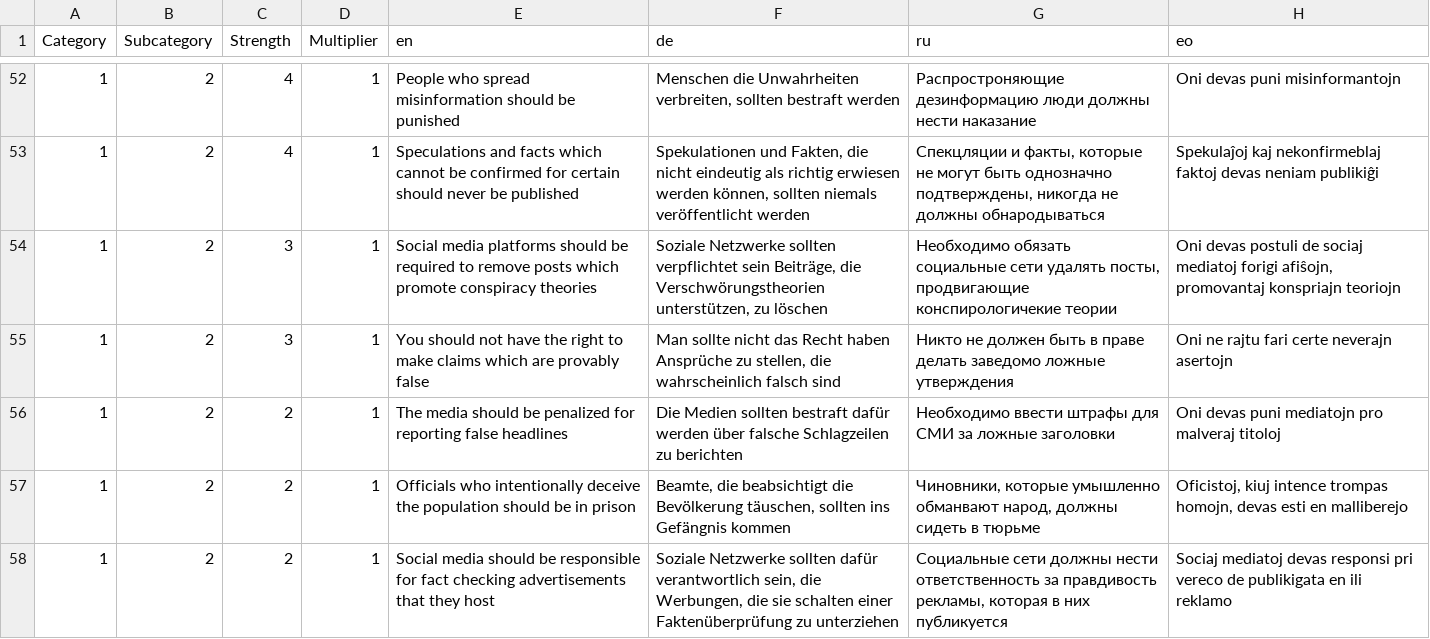
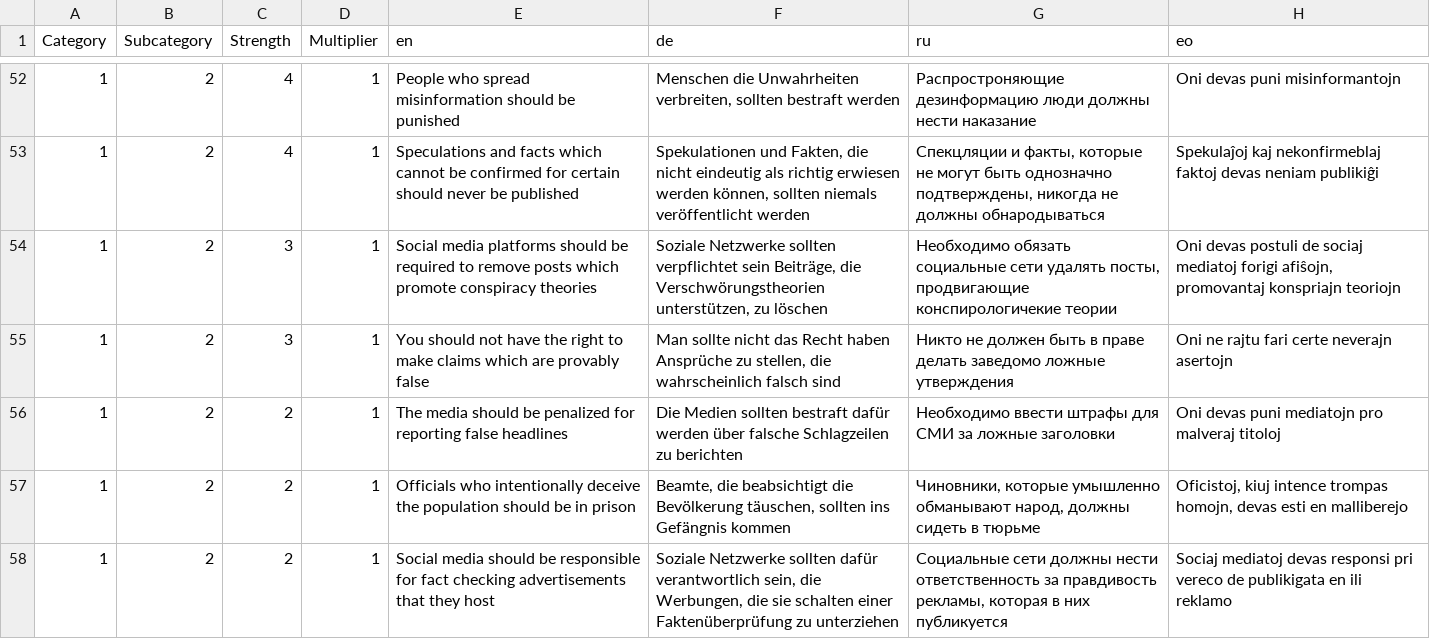
Before and after one commit to sixtriangles/sixtriangles.github.io, a CSV file: questions.csv, drawn as a sheet; only a part is shown, gaps mark what is left out; the diff covers the shown part only.

```diff
--- a/questions.csv
+++ b/questions.csv
@@ -56,3 +56,3 @@ Category,Subcategory,Strength,Multiplier,en,de,ru,eo
 1,2,2,1,The media should be penalized for reporting false headlines,Die Medien sollten bestraft dafür werden über falsche Schlagzeilen zu berichten,Необходимо ввести штрафы для СМИ за ложные заголовки,Oni devas puni mediatojn pro malveraj titoloj
-1,2,2,1,Officials who intentionally deceive the population should be in prison,"Beamte, die beabsichtigt die Bevölkerung täuschen, sollten ins Gefängnis kommen","Чиновники, которые умышленно обманвают народ, должны сидеть в тюрьме","Oficistoj, kiuj intence trompas homojn, devas esti en malliberejo"
+1,2,2,1,Officials who intentionally deceive the population should be in prison,"Beamte, die beabsichtigt die Bevölkerung täuschen, sollten ins Gefängnis kommen","Чиновники, которые умышленно обманывают народ, должны сидеть в тюрьме","Oficistoj, kiuj intence trompas homojn, devas esti en malliberejo"
 1,2,2,1,Social media should be responsible for fact checking advertisements that they host,"Soziale Netzwerke sollten dafür verantwortlich sein, die Werbungen, die sie schalten einer Faktenüberprüfung zu unterziehen","Социальные сети должны нести ответственность за правдивость рекламы, которая в них публикуется",Sociaj mediatoj devas responsi pri vereco de publikigata en ili reklamo
```
Also changed, not shown: 17 edited cells elsewhere in this file.
